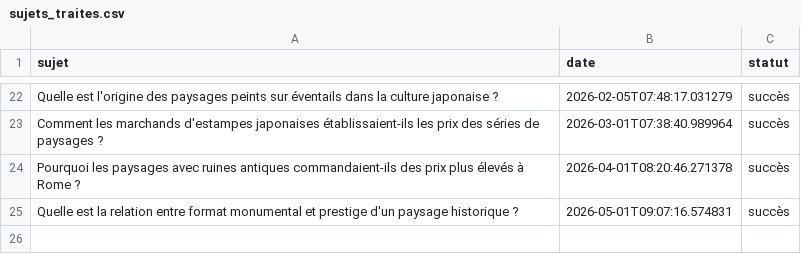
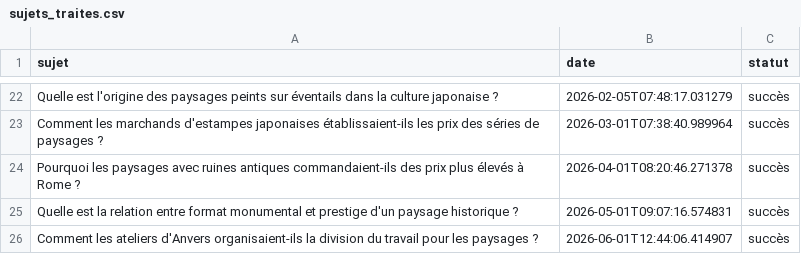
Before and after one commit to Metalosmose21/Nature-4, a CSV file: sujets_traites.csv, drawn as a sheet; only a part is shown, gaps mark what is left out.

```diff
--- a/sujets_traites.csv
+++ b/sujets_traites.csv
@@ -25 +25,2 @@ Pourquoi les paysages avec ruines antiques commandaient-ils des prix plus élev
 Quelle est la relation entre format monumental et prestige d'un paysage historique ?,2026-05-01T09:07:16.574831,succès
+Comment les ateliers d'Anvers organisaient-ils la division du travail pour les paysages ?,2026-06-01T12:44:06.414907,succès
```
Also changed, not shown: sujets.csv.
